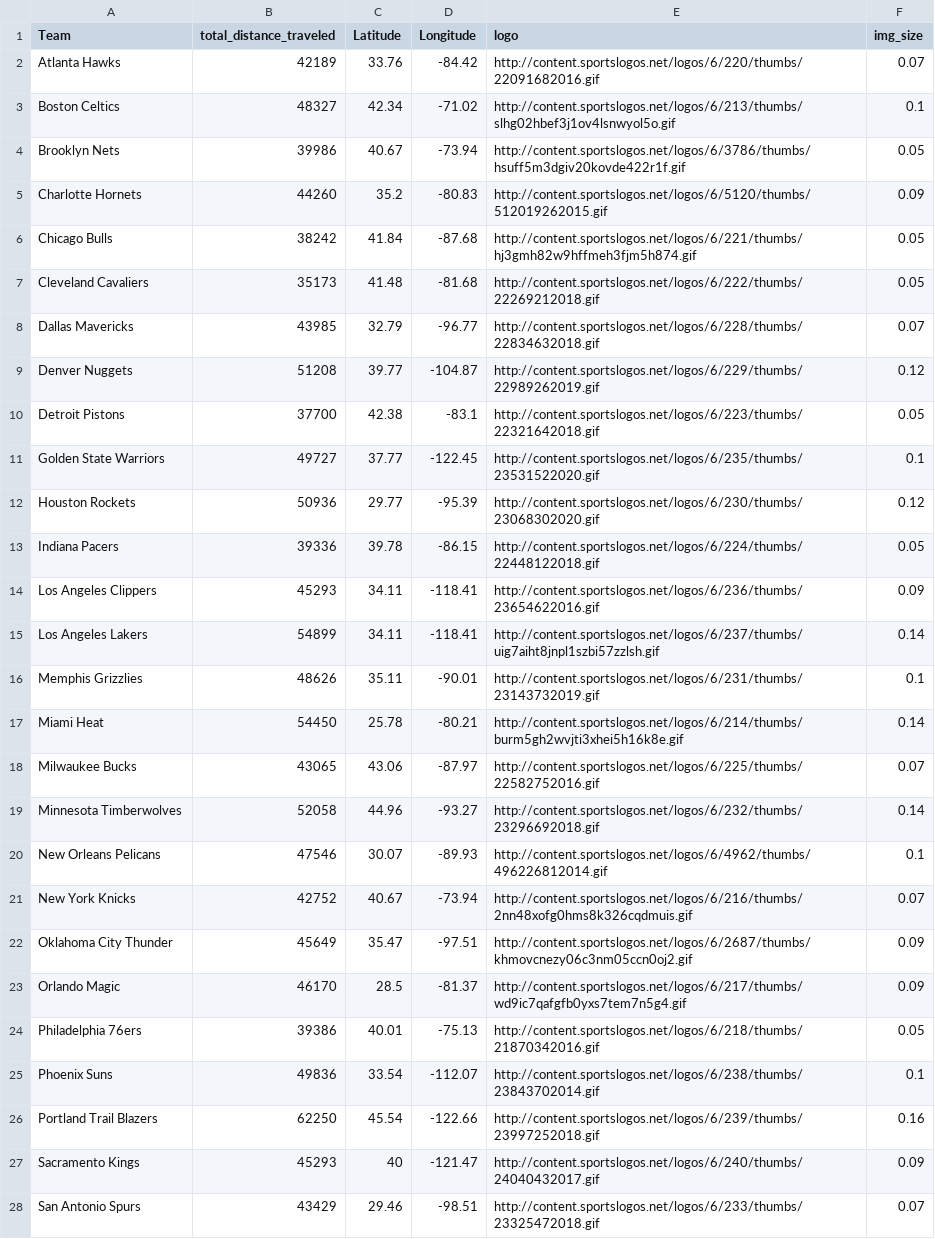
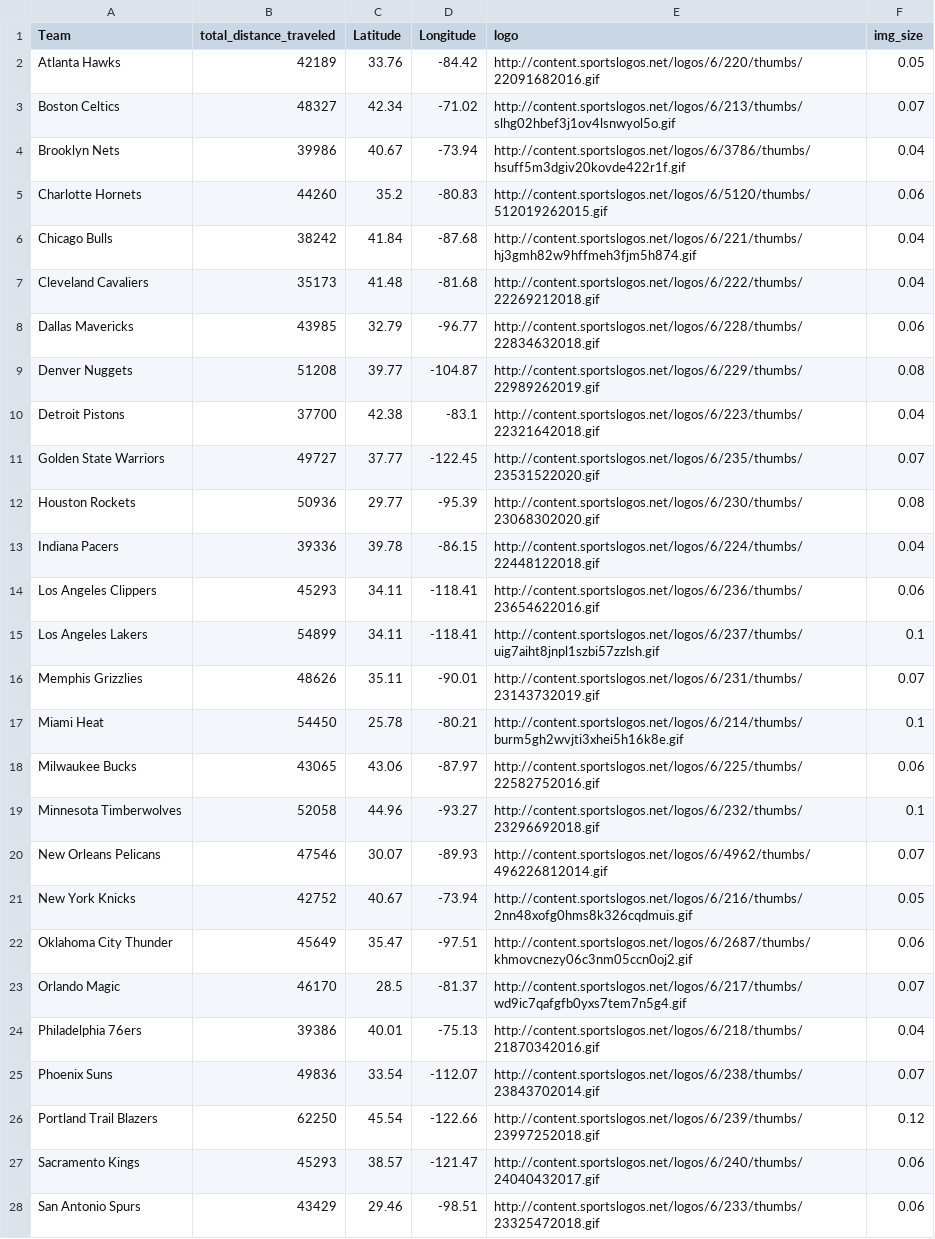
Before and after one commit to AustinStephen/CMU-NBA, a CSV file: matthew_data/coords_and_distance.csv, drawn as a sheet; only a part is shown; the diff covers the shown part only; the diff names each change by its address in the sheet, - before the commit and + after, or states it on an @@ line.

Commit message:
updated coords_and_distance logo sizes

```diff
--- a/matthew_data/coords_and_distance.csv
+++ b/matthew_data/coords_and_distance.csv
-F2 (img_size): 0.07
+F2 (img_size): 0.05
-F3 (img_size): 0.1
+F3 (img_size): 0.07
-F4 (img_size): 0.05
+F4 (img_size): 0.04
-F5 (img_size): 0.09
+F5 (img_size): 0.06
-F6:F7 (img_size): 0.05
+F6:F7 (img_size): 0.04
-F8 (img_size): 0.07
+F8 (img_size): 0.06
-F9 (img_size): 0.12
+F9 (img_size): 0.08
-F10 (img_size): 0.05
+F10 (img_size): 0.04
-F11 (img_size): 0.1
+F11 (img_size): 0.07
-F12 (img_size): 0.12
+F12 (img_size): 0.08
-F13 (img_size): 0.05
+F13 (img_size): 0.04
-F14 (img_size): 0.09
+F14 (img_size): 0.06
-F15 (img_size): 0.14
+F15 (img_size): 0.1
-F16 (img_size): 0.1
+F16 (img_size): 0.07
-F17 (img_size): 0.14
+F17 (img_size): 0.1
-F18 (img_size): 0.07
+F18 (img_size): 0.06
-F19 (img_size): 0.14
+F19 (img_size): 0.1
-F20 (img_size): 0.1
+F20 (img_size): 0.07
-F21 (img_size): 0.07
+F21 (img_size): 0.05
-F22 (img_size): 0.09
+F22 (img_size): 0.06
-F23 (img_size): 0.09
+F23 (img_size): 0.07
-F24 (img_size): 0.05
+F24 (img_size): 0.04
-F25 (img_size): 0.1
+F25 (img_size): 0.07
-F26 (img_size): 0.16
+F26 (img_size): 0.12
-C27 (Latitude): 40
+C27 (Latitude): 38.57
-F27 (img_size): 0.09
+F27 (img_size): 0.06
-F28 (img_size): 0.07
+F28 (img_size): 0.06
```
Also changed, not shown: 3 edited cells elsewhere in this file, 1 other file.
